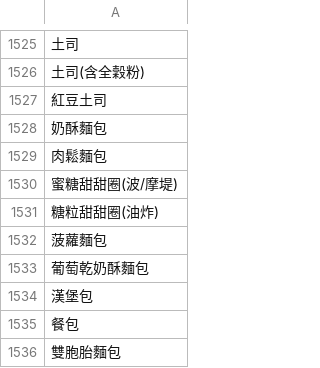
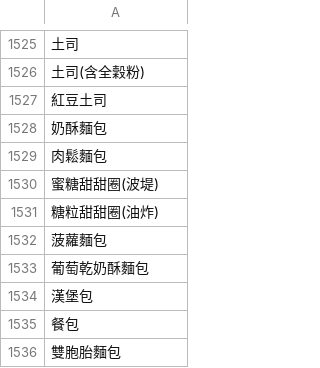
Before and after one commit to Maximus-12/Foodie-Monster, a CSV file: app/src/main/res/raw/foodname.csv, drawn as a sheet; only a part is shown, gaps mark what is left out; the diff names each change by its address in the sheet, - before the commit and + after, or states it on an @@ line.

```diff
--- a/app/src/main/res/raw/foodname.csv
+++ b/app/src/main/res/raw/foodname.csv
-A1530: 蜜糖甜甜圈(波/摩堤)
+A1530: 蜜糖甜甜圈(波堤)
```
Also changed, not shown: 3 other files.
